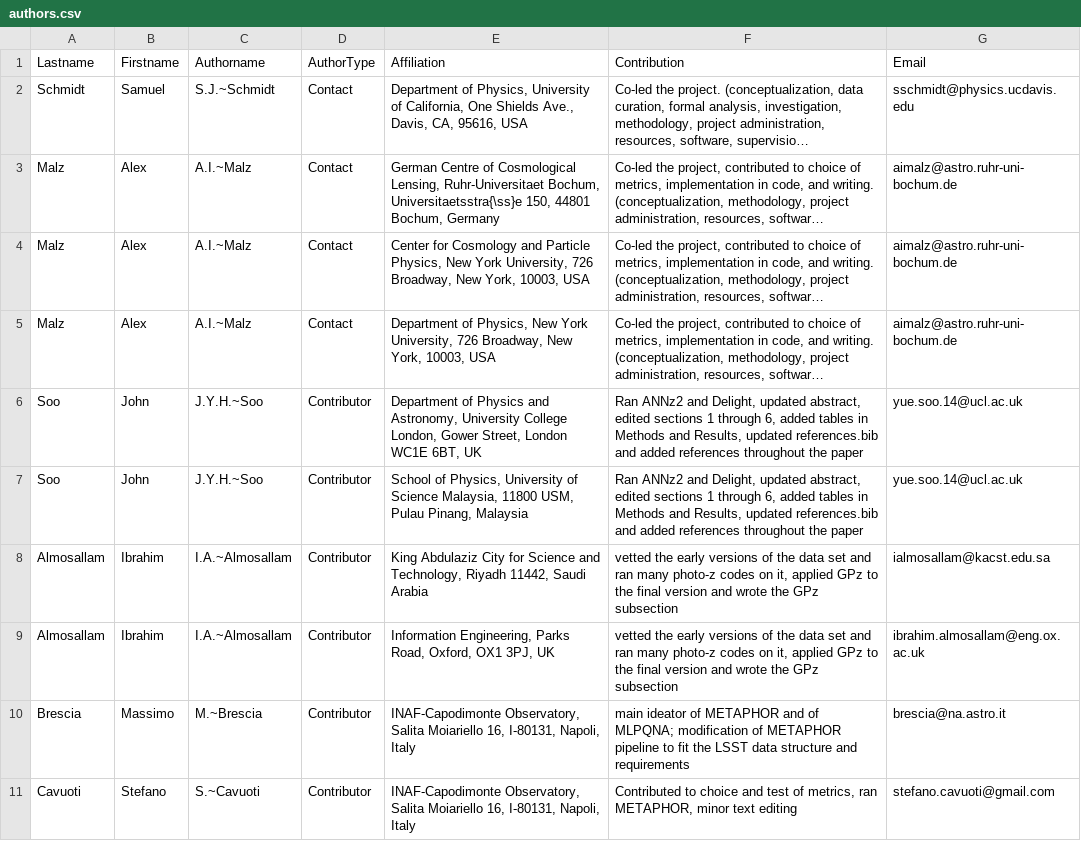
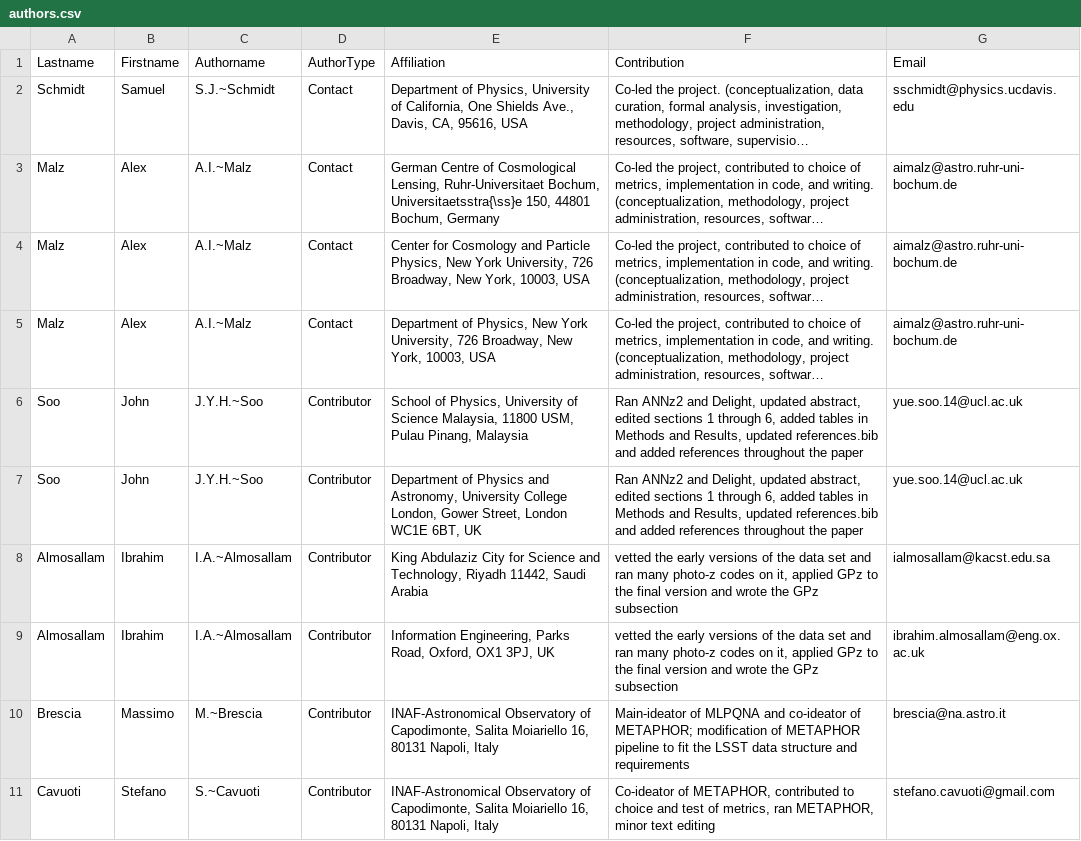
Before and after one commit to LSSTDESC/PZDC1paper, a CSV file: paper/authors.csv, drawn as a sheet; only a part is shown; long unchanged cells end in …; the diff covers the shown part only; the diff names each change by its address in the sheet, - before the commit and + after, or states it on an @@ line.

Commit message:
partial update on author affil and acknowl

```diff
--- a/paper/authors.csv
+++ b/paper/authors.csv
@@ row 7 moved to row 6: Soo @@
-E10:E11 (Affiliation): INAF-Capodimonte Observatory, Salita Moiariello 16, I-80131, Napoli, Italy
+E10:E11 (Affiliation): INAF-Astronomical Observatory of Capodimonte, Salita Moiariello 16, 80131 Napoli, Italy
-F10 (Contribution): main ideator of METAPHOR and of MLPQNA; modification of…
+F10 (Contribution): Main-ideator of MLPQNA and co-ideator of METAPHOR; modification of…
-F11 (Contribution): Contributed to choice…
+F11 (Contribution): Co-ideator of METAPHOR, contributed to choice…
```
Also changed, not shown: 1 added row and 6 edited cells elsewhere in this file, 1 other file.
